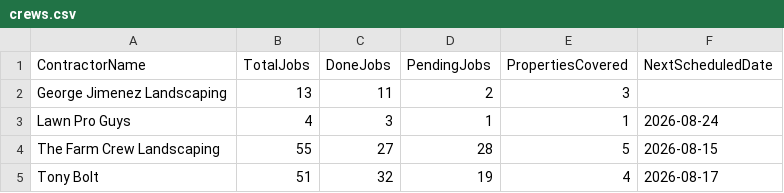
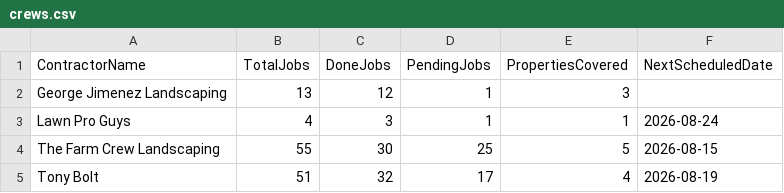
Before and after one commit to emw-oldwell/oldwell-mowing-dashboard, a CSV file: exports/crews.csv, drawn as a sheet.

```diff
--- a/exports/crews.csv
+++ b/exports/crews.csv
@@ -1,5 +1,5 @@
 ContractorName,TotalJobs,DoneJobs,PendingJobs,PropertiesCovered,NextScheduledDate
-George Jimenez Landscaping,13,11,2,3,
+George Jimenez Landscaping,13,12,1,3,
 Lawn Pro Guys,4,3,1,1,2026-08-24
-The Farm Crew Landscaping,55,27,28,5,2026-08-15
-Tony Bolt,51,32,19,4,2026-08-17
+The Farm Crew Landscaping,55,30,25,5,2026-08-15
+Tony Bolt,51,32,17,4,2026-08-19
```
Also changed, not shown: exports/properties.csv, exports/schedule.csv, 1 other file.
